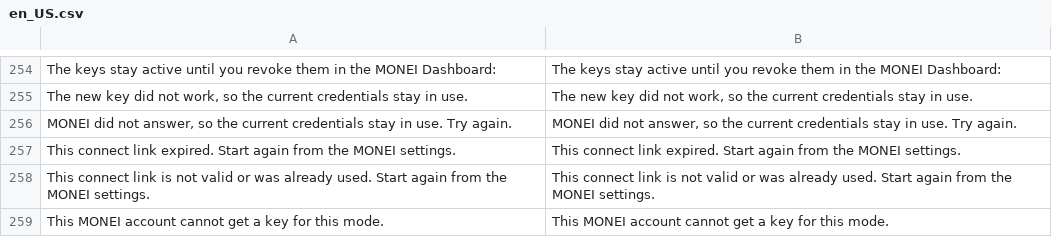
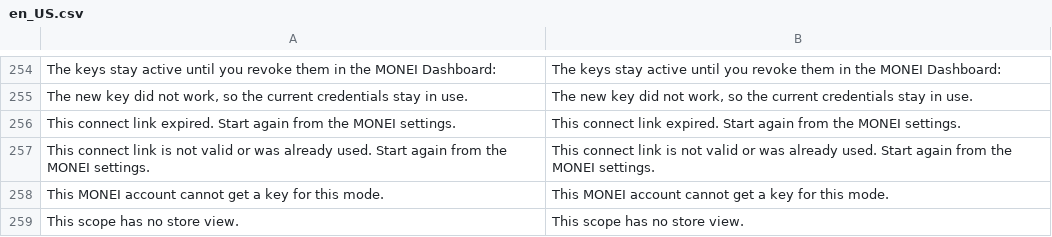
Before and after one commit to MONEI/MONEI-AdobeCommerce-Magento2, a CSV file: i18n/en_US.csv, drawn as a sheet; only a part is shown, gaps mark what is left out; the shorter side is filled out with more unchanged rows; the diff names each change by its address in the sheet, - before the commit and + after, or states it on an @@ line.

Commit message:
fix: report temporarily_unavailable when the key probe gets no answer

```diff
--- a/i18n/en_US.csv
+++ b/i18n/en_US.csv
-row 256: MONEI did not answer, so the current credentials stay in use. Try again. | MONEI did not answer, so the current credentials stay in use. Try again.
```
Also changed, not shown: 2 other files.
